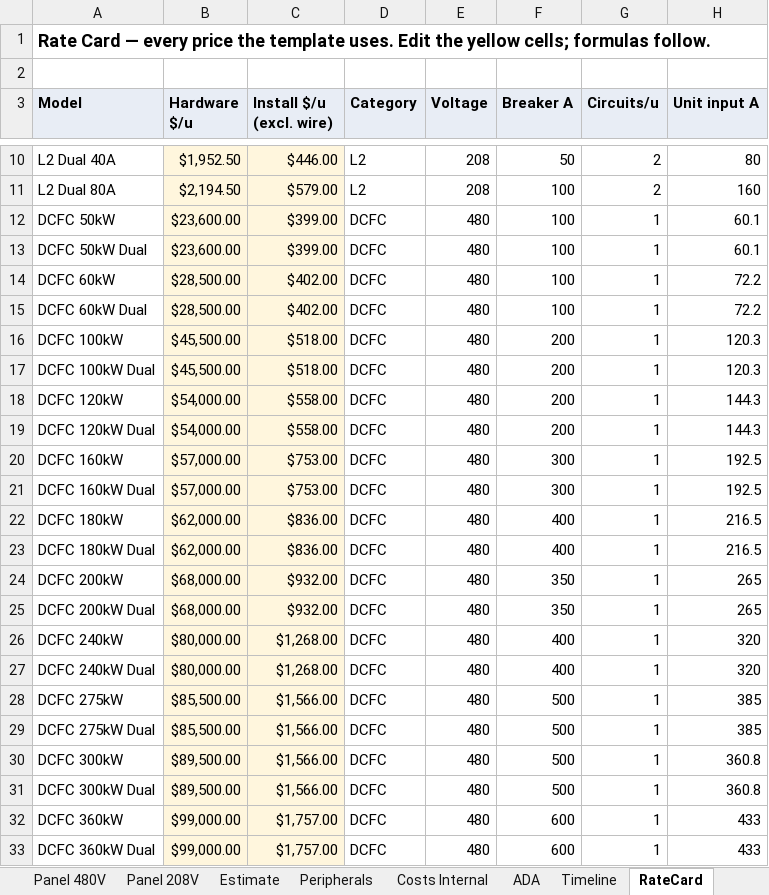
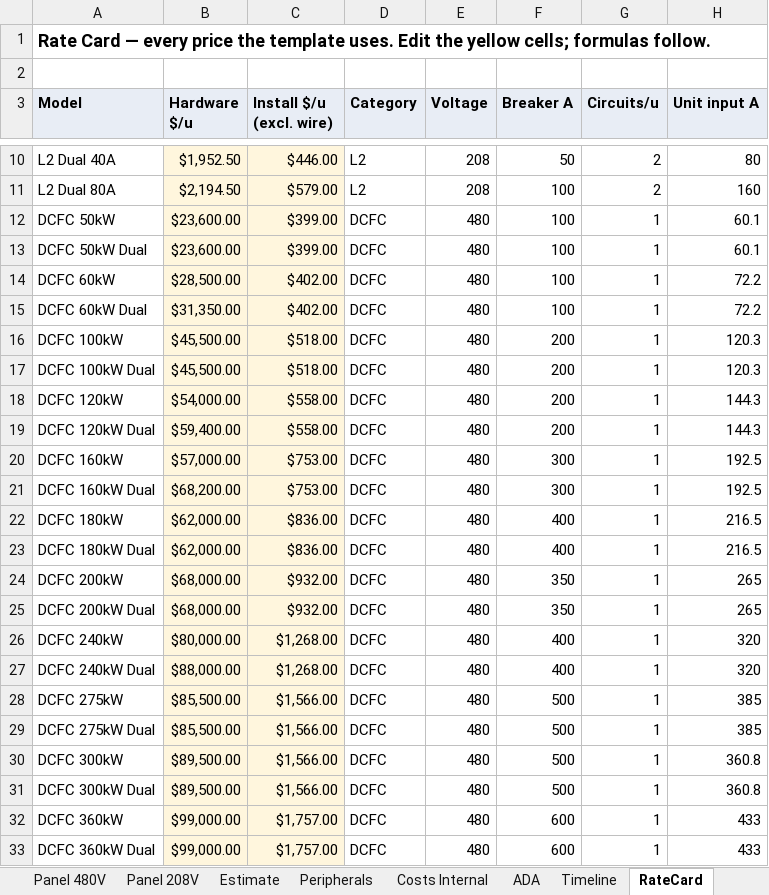
Before and after one commit to vatsal4545/rfc-estimator, an Excel workbook: templates/RFC-Template.xlsx, sheet RateCard, drawn as a sheet; only a part is shown, gaps mark what is left out; values as stored, in another font and other column widths than the file's, no borders; the diff names each change by its address in the sheet, - before the commit and + after, or states it on an @@ line.

```diff
--- a/templates/RFC-Template.xlsx (sheet RateCard)
+++ b/templates/RFC-Template.xlsx (sheet RateCard)
-B15 (Hardware $/u): $28,500.00
+B15 (Hardware $/u): $31,350.00
-B19 (Hardware $/u): $54,000.00
+B19 (Hardware $/u): $59,400.00
-B21 (Hardware $/u): $57,000.00
+B21 (Hardware $/u): $68,200.00
-B27 (Hardware $/u): $80,000.00
+B27 (Hardware $/u): $88,000.00
```
Also changed, not shown: sheet Costs Internal, sheet Estimate, sheet Intake, sheet Timeline, 3 other files.
